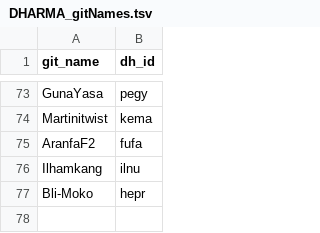
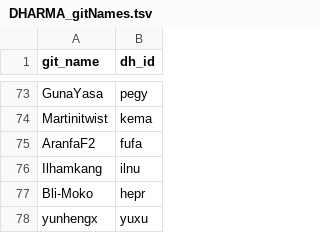
Before and after one commit to erc-dharma/project-documentation, a TSV file: DHARMA_gitNames.tsv, drawn as a sheet; only a part is shown, gaps mark what is left out.

Commit message:
Add Yunheng Xu to the members list

```diff
--- a/DHARMA_gitNames.tsv
+++ b/DHARMA_gitNames.tsv
@@ -77 +77,2 @@ Ilhamkang	ilnu
 Bli-Moko	hepr
+yunhengx	yuxu
```
Also changed, not shown: 1 other file.
